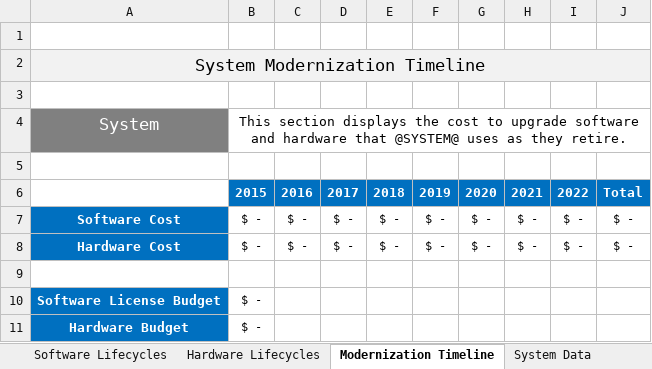
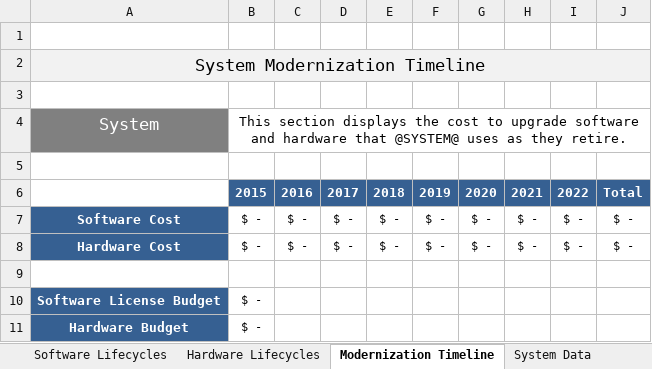
Before and after one commit to SEMOSS/Semoss, an Excel workbook: export/Reports/Individual_System_Transition_Report_Template.xlsx, sheet Modernization Timeline, drawn as a sheet; values as stored, in another font and other column widths than the file's, no borders; the diff names each change by its address in the sheet, - before the commit and + after, or states it on an @@ line.

```diff
--- a/export/Reports/Individual_System_Transition_Report_Template.xlsx (sheet Modernization Timeline)
+++ b/export/Reports/Individual_System_Transition_Report_Template.xlsx (sheet Modernization Timeline)
-B6:J6 fill: #0070C0
+B6:J6 fill: #366092
-A7:A8 fill: #0070C0
+A7:A8 fill: #366092
-A10:A11 fill: #0070C0
+A10:A11 fill: #366092
```
Also changed, not shown: sheet System Data, sheet System Interfaces, sheet Hardware Lifecycles, sheet Software Lifecycles, sheet DHMSM Data Requirements, sheet Data Provenance, other sheet tabs.
